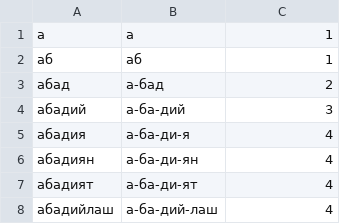
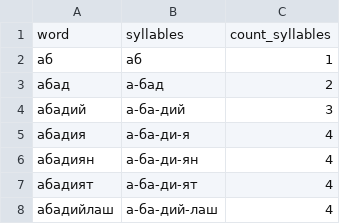
Before and after one commit to UlugbekSalaev/UzSyllable, a CSV file: dataset/dataset_cyrillic.csv, drawn as a sheet; only a part is shown; removed rows and columns are numbered as before the commit, all else as after; the diff names each change by its address in the sheet, - before the commit and + after, or states it on an @@ line.

```diff
--- a/dataset/dataset_cyrillic.csv
+++ b/dataset/dataset_cyrillic.csv
-row 1: а | а | 1
+row 1: word | syllables | count_syllables
```
Also changed, not shown: 12 other files.
